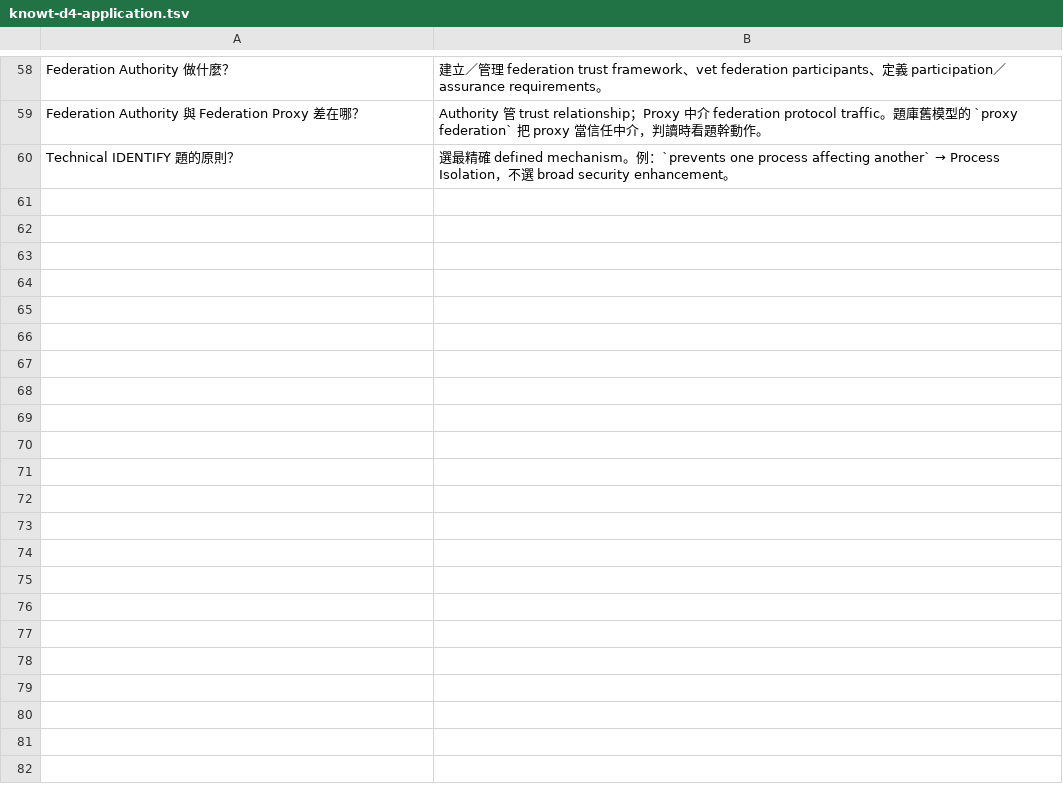
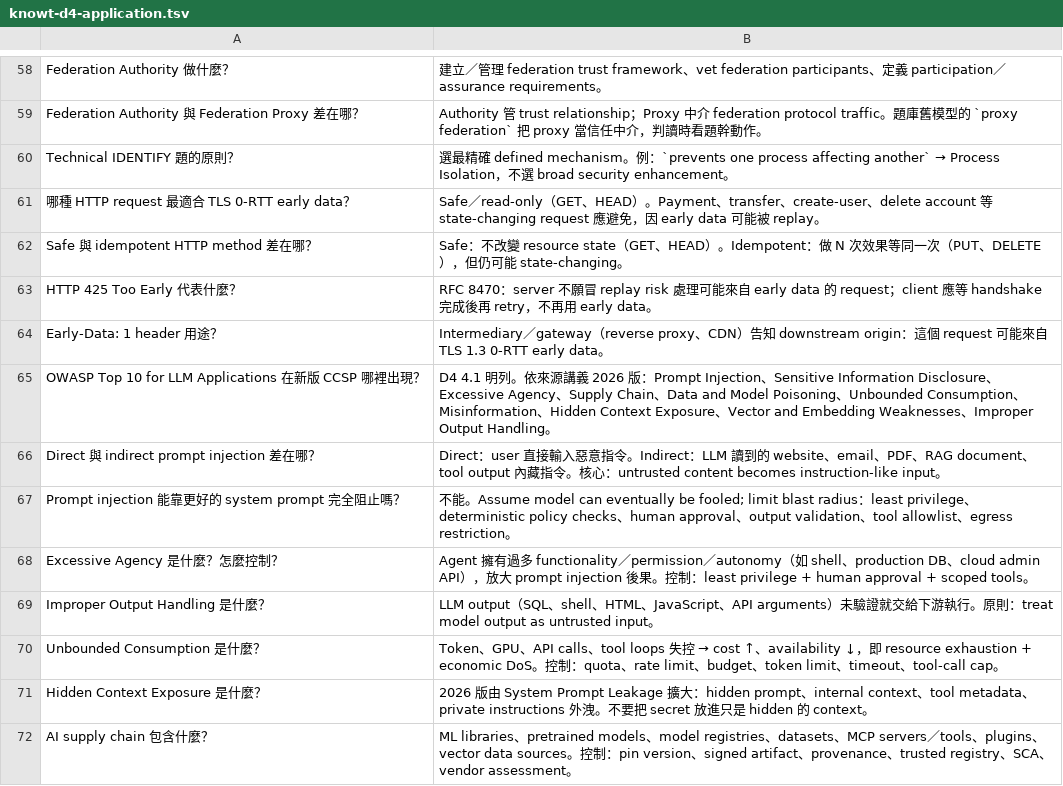
Before and after one commit to dennislee928/academy-central, a TSV file: CCSP/simulate-test/flash card/knowt-d4-application.tsv, drawn as a sheet; only a part is shown, gaps mark what is left out; the diff names each change by its address in the sheet, - before the commit and + after, or states it on an @@ line.

```diff
--- a/CCSP/simulate-test/flash card/knowt-d4-application.tsv
+++ b/CCSP/simulate-test/flash card/knowt-d4-application.tsv
+row 61: 哪種 HTTP request 最適合 TLS 0-RTT early data？ | Safe／read-only（GET、HEAD）。Payment、transfer、create-user、delete account 等 state-changing request 應避免，因 early data 可能被 replay。
+row 62: Safe 與 idempotent HTTP method 差在哪？ | Safe：不改變 resource state（GET、HEAD）。Idempotent：做 N 次效果等同一次（PUT、DELETE），但仍可能 state-changing。
+row 63: HTTP 425 Too Early 代表什麼？ | RFC 8470：server 不願冒 replay risk 處理可能來自 early data 的 request；client 應等 handshake 完成後再 retry，不再用 early data。
+row 64: Early-Data: 1 header 用途？ | Intermediary／gateway（reverse proxy、CDN）告知 downstream origin：這個 request 可能來自 TLS 1.3 0-RTT early data。
+row 65: OWASP Top 10 for LLM Applications 在新版 CCSP 哪裡出現？ | D4 4.1 明列。依來源講義 2026 版：Prompt Injection、Sensitive Information Disclosure、Excessive Agency、Supply Chain、Data and Model Poisoning、Unbounded Consumption、Misinformation、Hidden Context Exposure、Vector and Embedding Weaknesses、Improper Output Handling。
+row 66: Direct 與 indirect prompt injection 差在哪？ | Direct：user 直接輸入惡意指令。Indirect：LLM 讀到的 website、email、PDF、RAG document、tool output 內藏指令。核心：untrusted content becomes instruction-like input。
+row 67: Prompt injection 能靠更好的 system prompt 完全阻止嗎？ | 不能。Assume model can eventually be fooled; limit blast radius：least privilege、deterministic policy checks、human approval、output validation、tool allowlist、egress restriction。
+row 68: Excessive Agency 是什麼？怎麼控制？ | Agent 擁有過多 functionality／permission／autonomy（如 shell、production DB、cloud admin API），放大 prompt injection 後果。控制：least privilege + human approval + scoped tools。
+row 69: Improper Output Handling 是什麼？ | LLM output（SQL、shell、HTML、JavaScript、API arguments）未驗證就交給下游執行。原則：treat model output as untrusted input。
+row 70: Unbounded Consumption 是什麼？ | Token、GPU、API calls、tool loops 失控 → cost ↑、availability ↓，即 resource exhaustion + economic DoS。控制：quota、rate limit、budget、token limit、timeout、tool-call cap。
+row 71: Hidden Context Exposure 是什麼？ | 2026 版由 System Prompt Leakage 擴大：hidden prompt、internal context、tool metadata、private instructions 外洩。不要把 secret 放進只是 hidden 的 context。
+row 72: AI supply chain 包含什麼？ | ML libraries、pretrained models、model registries、datasets、MCP servers／tools、plugins、vector data sources。控制：pin version、signed artifact、provenance、trusted registry、SCA、vendor assessment。
```
Also changed, not shown: CCSP/simulate-test/flash card/knowt-d1-cloud-concepts.tsv, CCSP/simulate-test/flash card/knowt-d2-data-security.tsv, 5 other files.
